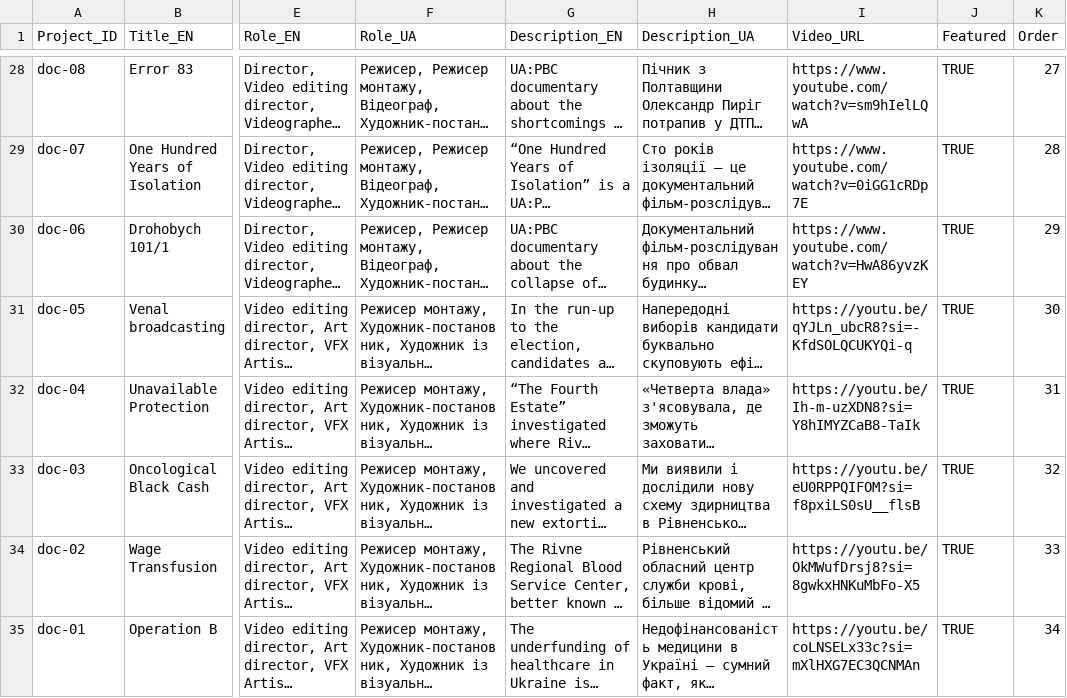
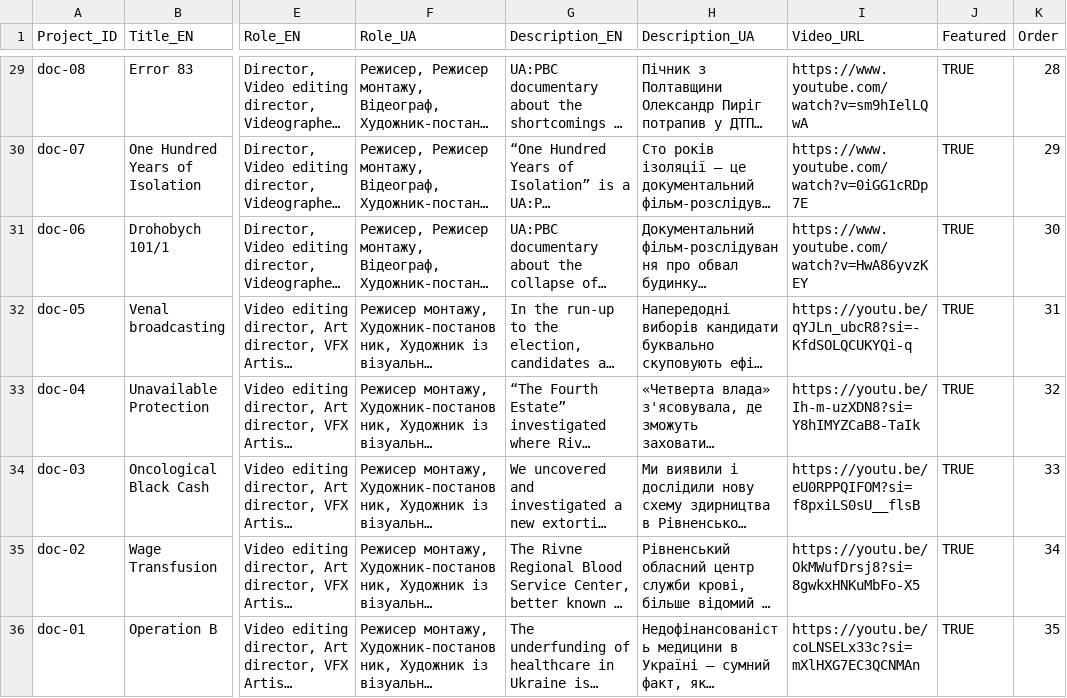
Before and after one commit to ephtrackx/portfolio, a CSV file: Portfolio - Sheet_Docs.csv, drawn as a sheet; only a part is shown, gaps mark what is left out; long unchanged cells end in …; addresses are those after the commit; the diff covers the shown part only; the diff names each change by its address in the sheet, - before the commit and + after, or states it on an @@ line.

```diff
--- a/Portfolio - Sheet_Docs.csv
+++ b/Portfolio - Sheet_Docs.csv
-K29 (Order): 27
+K29 (Order): 28
-K30 (Order): 28
+K30 (Order): 29
-K31 (Order): 29
+K31 (Order): 30
-K32 (Order): 30
+K32 (Order): 31
-K33 (Order): 31
+K33 (Order): 32
-K34 (Order): 32
+K34 (Order): 33
-K35 (Order): 33
+K35 (Order): 34
-K36 (Order): 34
+K36 (Order): 35
```
Also changed, not shown: 1 added row and 26 edited cells elsewhere in this file, Portfolio - Sheet_Music.csv, 4 other files.
